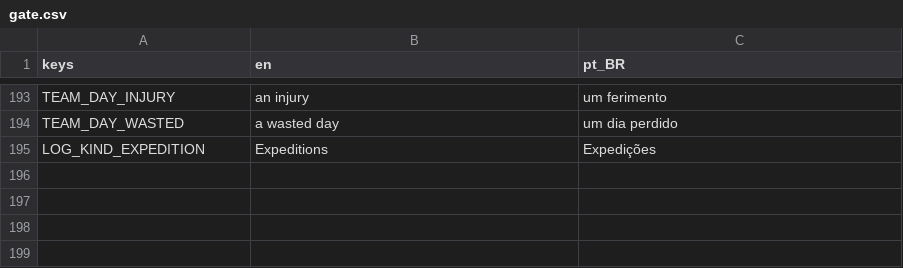
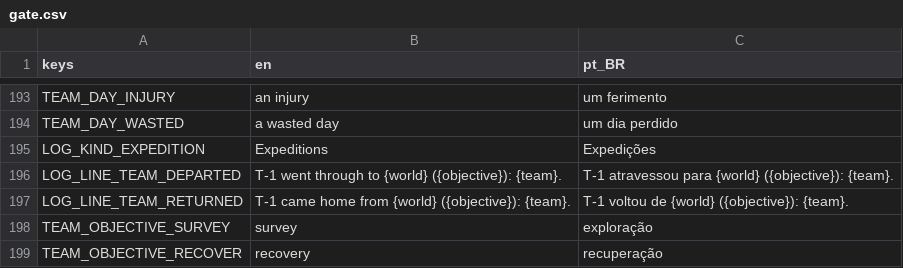
Before and after one commit to lmarcarini/StarPortal, a CSV file: localization/gate.csv, drawn as a sheet; only a part is shown, gaps mark what is left out.

```diff
--- a/localization/gate.csv
+++ b/localization/gate.csv
@@ -195 +195,5 @@ TEAM_DAY_WASTED,a wasted day,um dia perdido
 LOG_KIND_EXPEDITION,Expeditions,Expedições
+LOG_LINE_TEAM_DEPARTED,T-1 went through to {world} ({objective}): {team}.,T-1 atravessou para {world} ({objective}): {team}.
+LOG_LINE_TEAM_RETURNED,T-1 came home from {world} ({objective}): {team}.,T-1 voltou de {world} ({objective}): {team}.
+TEAM_OBJECTIVE_SURVEY,survey,exploração
+TEAM_OBJECTIVE_RECOVER,recovery,recuperação
```
Also changed, not shown: 8 other files.
